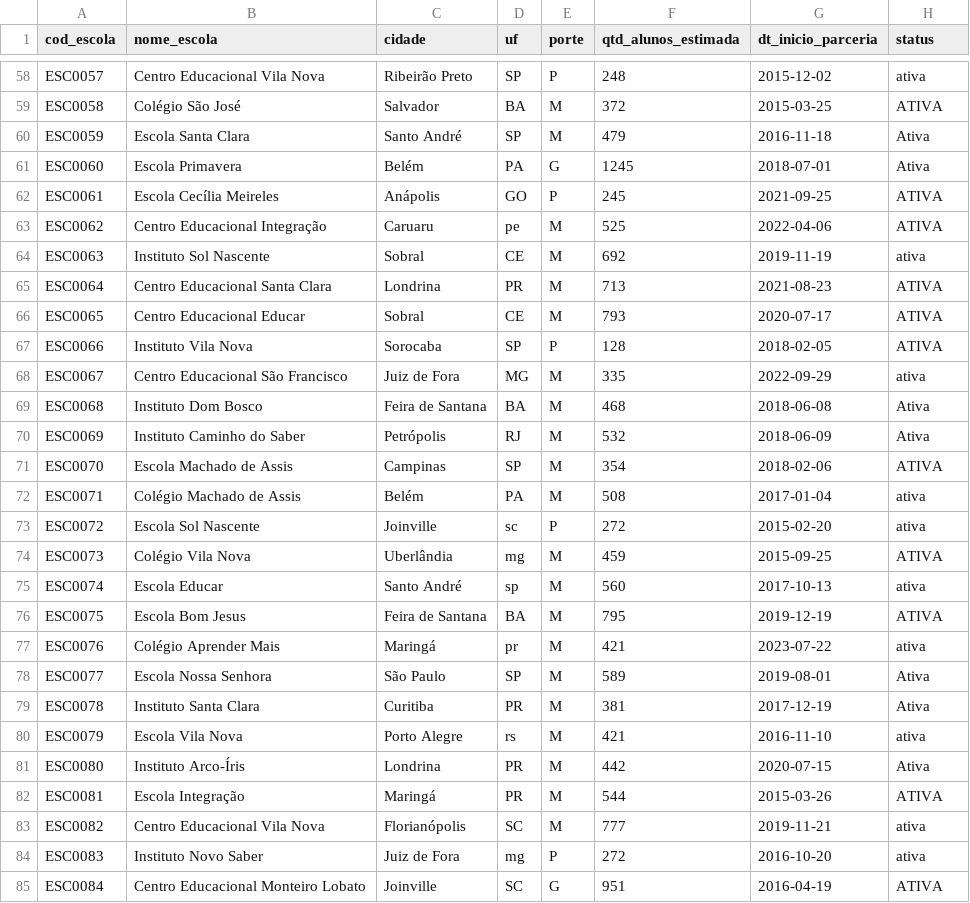
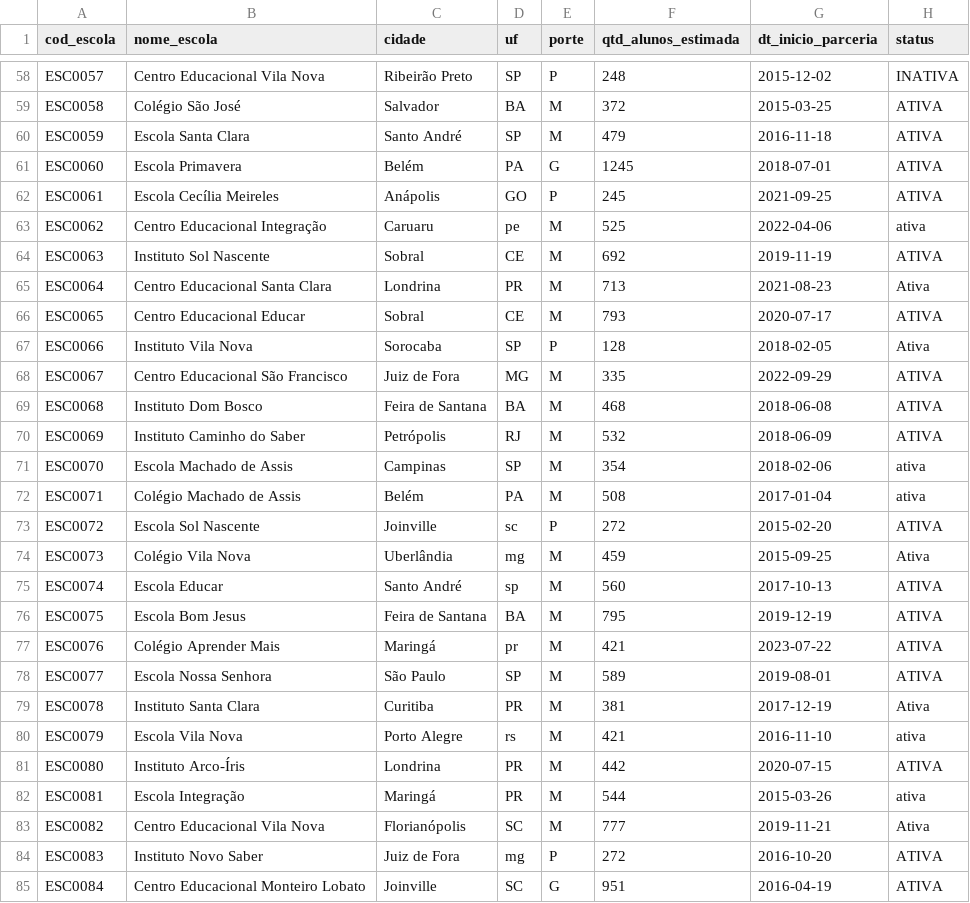
Before and after one commit to leonardodgomes/dbt-educacao-analytics, a CSV file: seeds/raw/raw_escolas.csv, drawn as a sheet; only a part is shown, gaps mark what is left out; the diff covers the shown part only; the diff names each change by its address in the sheet, - before the commit and + after, or states it on an @@ line.

```diff
--- a/seeds/raw/raw_escolas.csv
+++ b/seeds/raw/raw_escolas.csv
-H58 (status): ativa
+H58 (status): INATIVA
-H60:H61 (status): Ativa
+H60:H61 (status): ATIVA
-H63 (status): ATIVA
+H63 (status): ativa
-H64 (status): ativa
+H64 (status): ATIVA
-H65 (status): ATIVA
+H65 (status): Ativa
-H67 (status): ATIVA
+H67 (status): Ativa
-H68 (status): ativa
+H68 (status): ATIVA
-H69:H70 (status): Ativa
+H69:H70 (status): ATIVA
-H71 (status): ATIVA
+H71 (status): ativa
-H73 (status): ativa
+H73 (status): ATIVA
-H74 (status): ATIVA
+H74 (status): Ativa
-H75 (status): ativa
+H75 (status): ATIVA
-H77 (status): ativa
+H77 (status): ATIVA
-H78 (status): Ativa
+H78 (status): ATIVA
-H81 (status): Ativa
+H81 (status): ATIVA
-H82 (status): ATIVA
+H82 (status): ativa
-H83 (status): ativa
+H83 (status): Ativa
-H84 (status): ativa
+H84 (status): ATIVA
```
Also changed, not shown: 177 edited cells elsewhere in this file, seeds/raw/raw_alunos.csv, seeds/raw/raw_contratos.csv, 19 other files.
